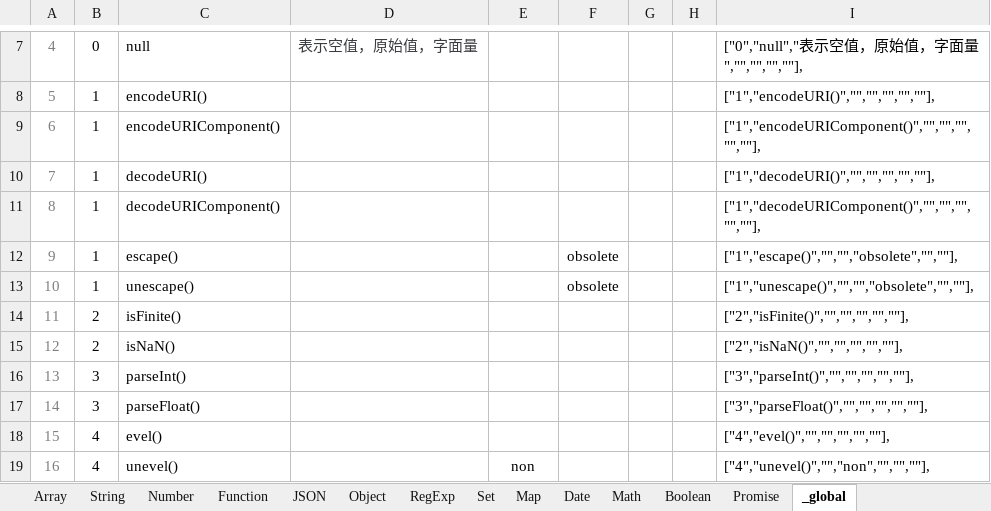
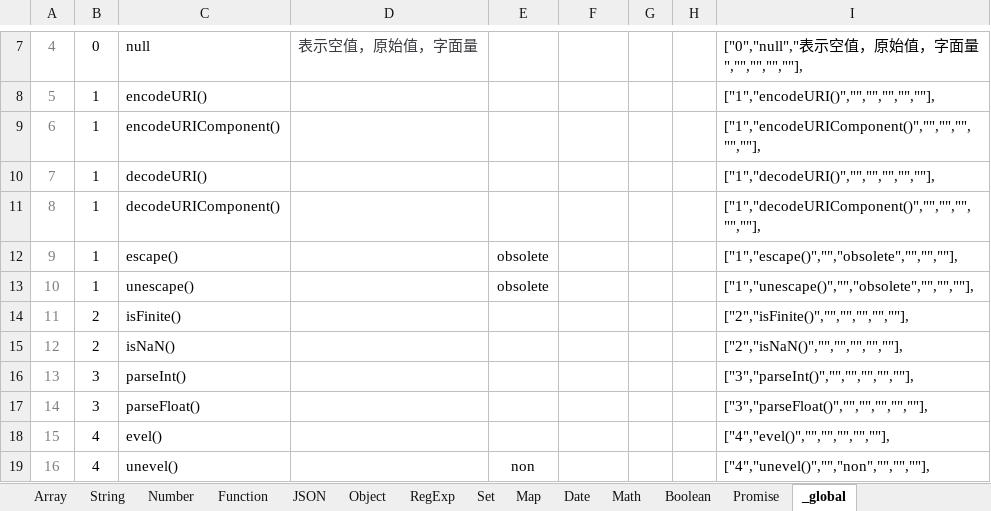
Before and after one commit to Z8264/ECMAScript-DOC, an Excel workbook: data/base.xlsx, sheet _global, drawn as a sheet; only a part is shown, gaps mark what is left out; values as stored, in another font and other column widths than the file's, no borders; the diff names each change by its address in the sheet, - before the commit and + after, or states it on an @@ line.

```diff
--- a/data/base.xlsx (sheet _global)
+++ b/data/base.xlsx (sheet _global)
-E12:E13: (empty)
+E12:E13: obsolete
-F12:F13: obsolete
+F12:F13: (empty)
-I12: ["1","escape()","","","obsolete","",""],
+I12: ["1","escape()","","obsolete","","",""],
-I13: ["1","unescape()","","","obsolete","",""],
+I13: ["1","unescape()","","obsolete","","",""],
```
Also changed, not shown: 13 other files.
